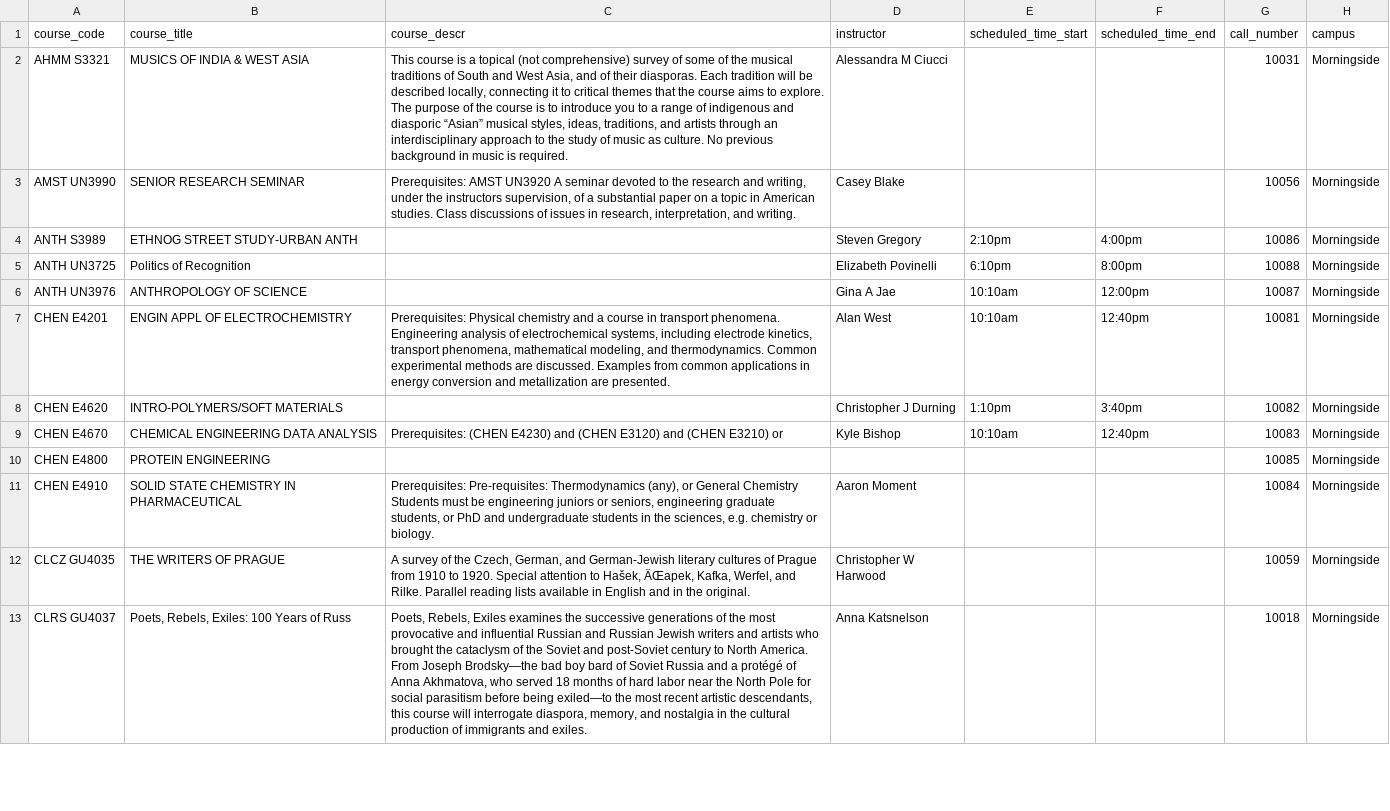
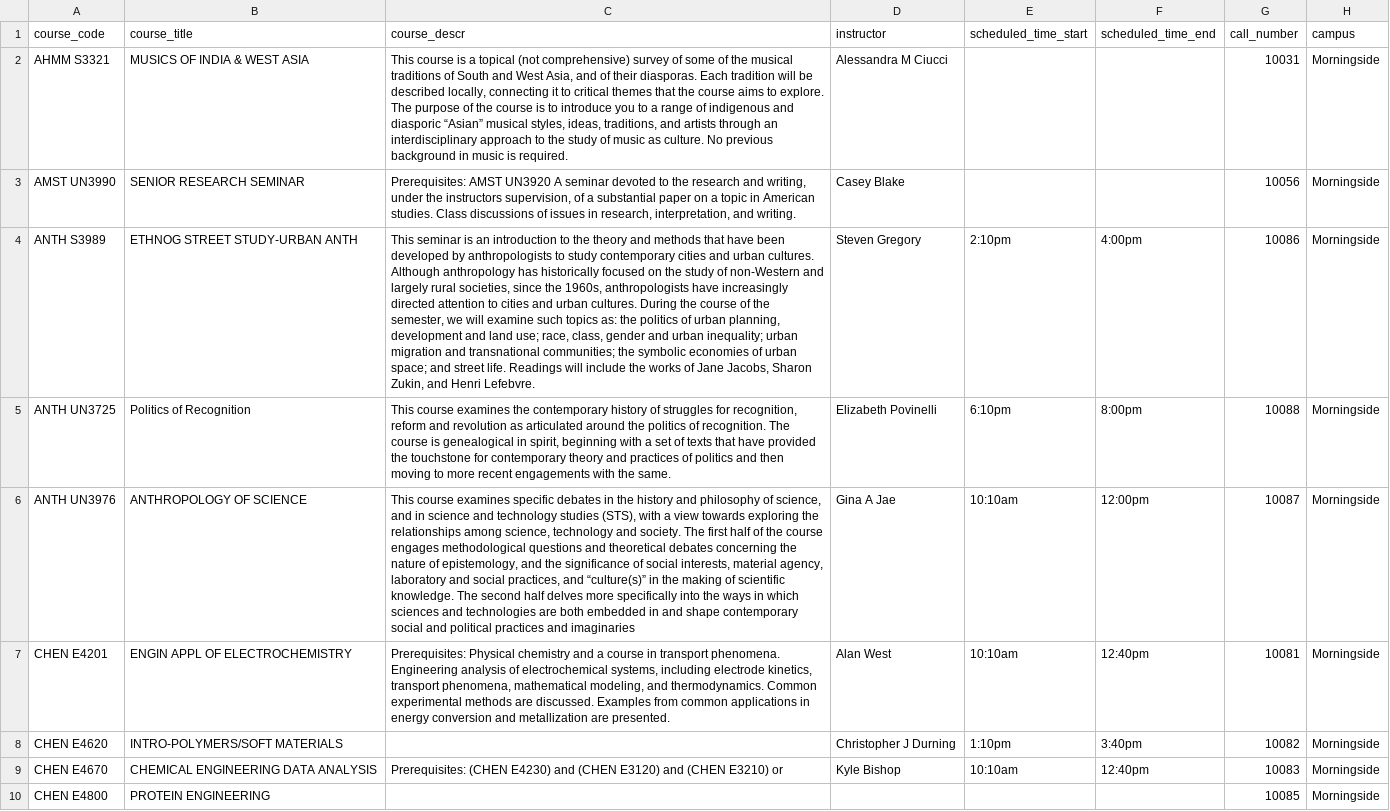
Before and after one commit to soid/columbia-catalog-data, a CSV file: classes/2021-Summer.csv, drawn as a sheet; only a part is shown; the shorter side is filled out with more unchanged rows; the diff names each change by its address in the sheet, - before the commit and + after, or states it on an @@ line.

Commit message:
Updated data

```diff
--- a/classes/2021-Summer.csv
+++ b/classes/2021-Summer.csv
-C4 (course_descr): (empty)
+C4 (course_descr): This seminar is an introduction to the theory and methods that have been developed by anthropologists to study contemporary cities and urban cultures. Although anthropology has historically focused on the study of non-Western and largely rural societies, since the 1960s, anthropologists have increasingly directed attention to cities and urban cultures. During the course of the semester, we will examine such topics as: the politics of urban planning, development and land use; race, class, gender and urban inequality; urban migration and transnational communities; the symbolic economies of urban space; and street life. Readings will include the works of Jane Jacobs, Sharon Zukin, and Henri Lefebvre.
-C5 (course_descr): (empty)
+C5 (course_descr): This course examines the contemporary history of struggles for recognition, reform and revolution as articulated around the politics of recognition. The course is genealogical in spirit, beginning with a set of texts that have provided the touchstone for contemporary theory and practices of politics and then moving to more recent engagements with the same.
-C6 (course_descr): (empty)
+C6 (course_descr): This course examines specific debates in the history and philosophy of science, and in science and technology studies (STS), with a view towards exploring the relationships among science, technology and society. The first half of the course engages methodological questions and theoretical debates concerning the nature of epistemology, and the significance of social interests, material agency, laboratory and social practices, and “culture(s)” in the making of scientific knowledge. The second half delves more specifically into the ways in which sciences and technologies are both embedded in and shape contemporary social and political practices and imaginaries
```
Also changed, not shown: 4 other files.
